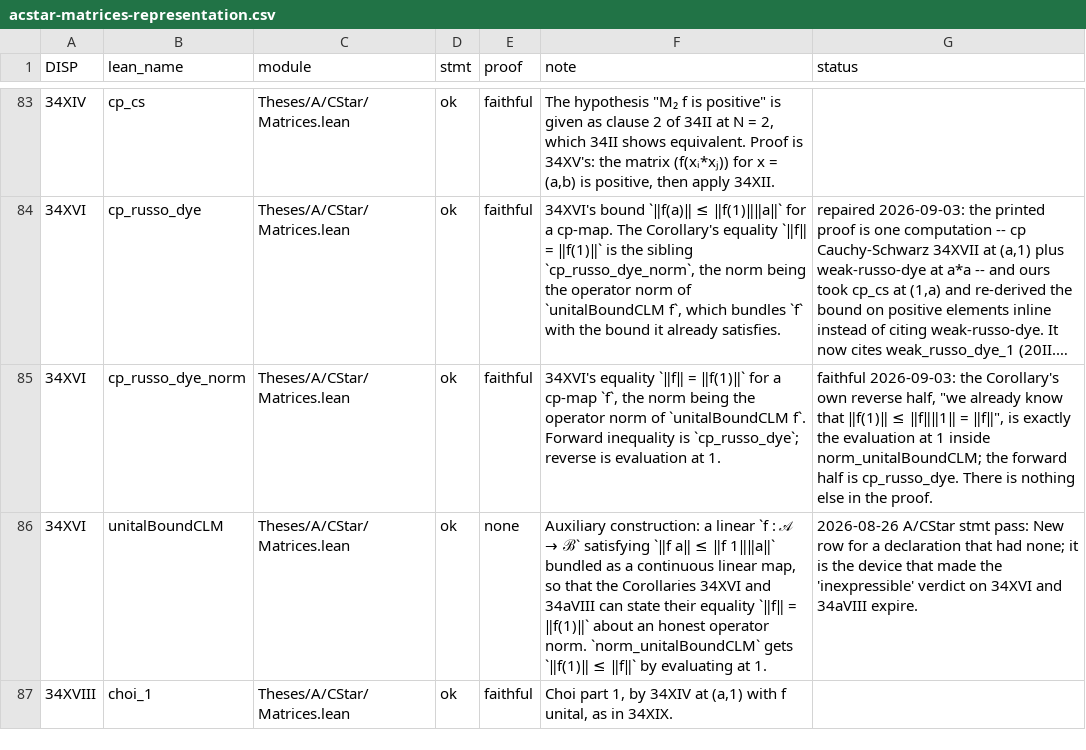
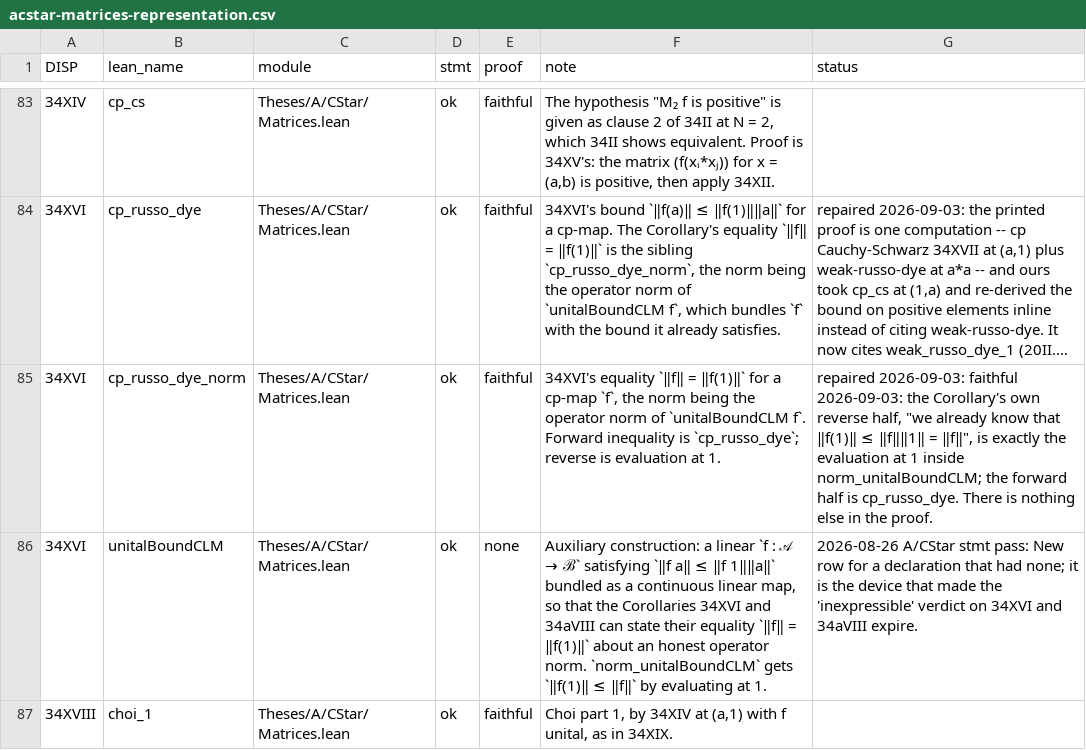
Before and after one commit to westerbaan/theses, a CSV file: lean/docs/audit/acstar-matrices-representation.csv, drawn as a sheet; only a part is shown, gaps mark what is left out; long unchanged cells end in …; the diff covers the shown part only; the diff names each change by its address in the sheet, - before the commit and + after, or states it on an @@ line.

```diff
--- a/lean/docs/audit/acstar-matrices-representation.csv
+++ b/lean/docs/audit/acstar-matrices-representation.csv
-G85 (status): faithful 2026-09-03:…
+G85 (status): repaired 2026-09-03: faithful 2026-09-03:…
```
Also changed, not shown: 1 added row and 11 edited cells elsewhere in this file, lean/docs/audit/avn-division-normalfunctionals.csv, 2 other files.
